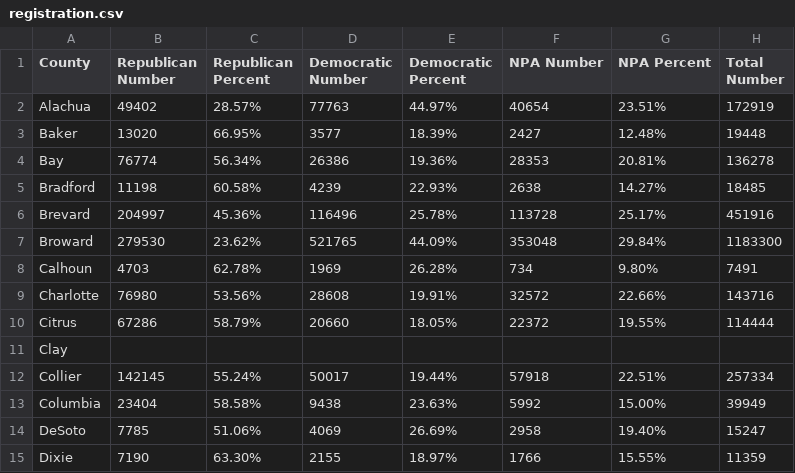
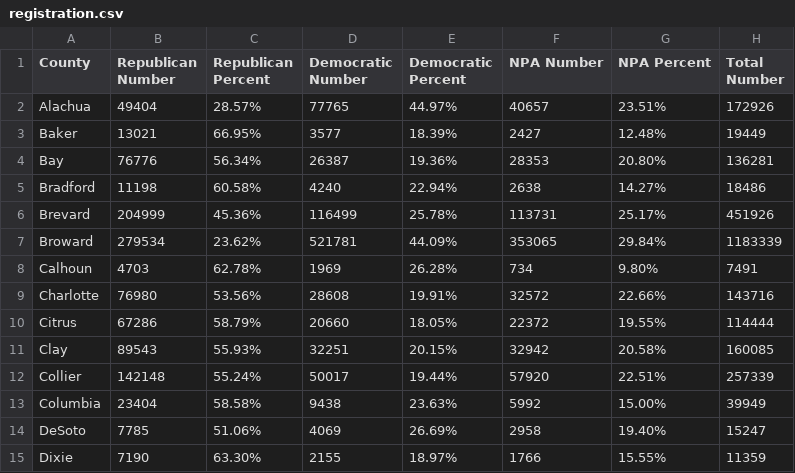
Before and after one commit to ericldaugh/FLVoiceNews, a CSV file: registration.csv, drawn as a sheet; only a part is shown; the diff covers the shown part only.

```diff
--- a/registration.csv
+++ b/registration.csv
@@ -1,8 +1,8 @@
 County,Republican Number,Republican Percent,Democratic Number,Democratic Percent,NPA Number,NPA Percent,Total Number
-Alachua,49402,28.57%,77763,44.97%,40654,23.51%,172919
-Baker,13020,66.95%,3577,18.39%,2427,12.48%,19448
-Bay,76774,56.34%,26386,19.36%,28353,20.81%,136278
-Bradford,11198,60.58%,4239,22.93%,2638,14.27%,18485
-Brevard,204997,45.36%,116496,25.78%,113728,25.17%,451916
-Broward,279530,23.62%,521765,44.09%,353048,29.84%,1183300
+Alachua,49404,28.57%,77765,44.97%,40657,23.51%,172926
+Baker,13021,66.95%,3577,18.39%,2427,12.48%,19449
+Bay,76776,56.34%,26387,19.36%,28353,20.80%,136281
+Bradford,11198,60.58%,4240,22.94%,2638,14.27%,18486
+Brevard,204999,45.36%,116499,25.78%,113731,25.17%,451926
+Broward,279534,23.62%,521781,44.09%,353065,29.84%,1183339
 Calhoun,4703,62.78%,1969,26.28%,734,9.80%,7491
@@ -10,4 +10,4 @@ Charlotte,76980,53.56%,28608,19.91%,32572,22.66%,143716
 Citrus,67286,58.79%,20660,18.05%,22372,19.55%,114444
-Clay,,,,,,,
-Collier,142145,55.24%,50017,19.44%,57918,22.51%,257334
+Clay,89543,55.93%,32251,20.15%,32942,20.58%,160085
+Collier,142148,55.24%,50017,19.44%,57920,22.51%,257339
 Columbia,23404,58.58%,9438,23.63%,5992,15.00%,39949
```
Also changed, not shown: 89 edited cells elsewhere in this file.
